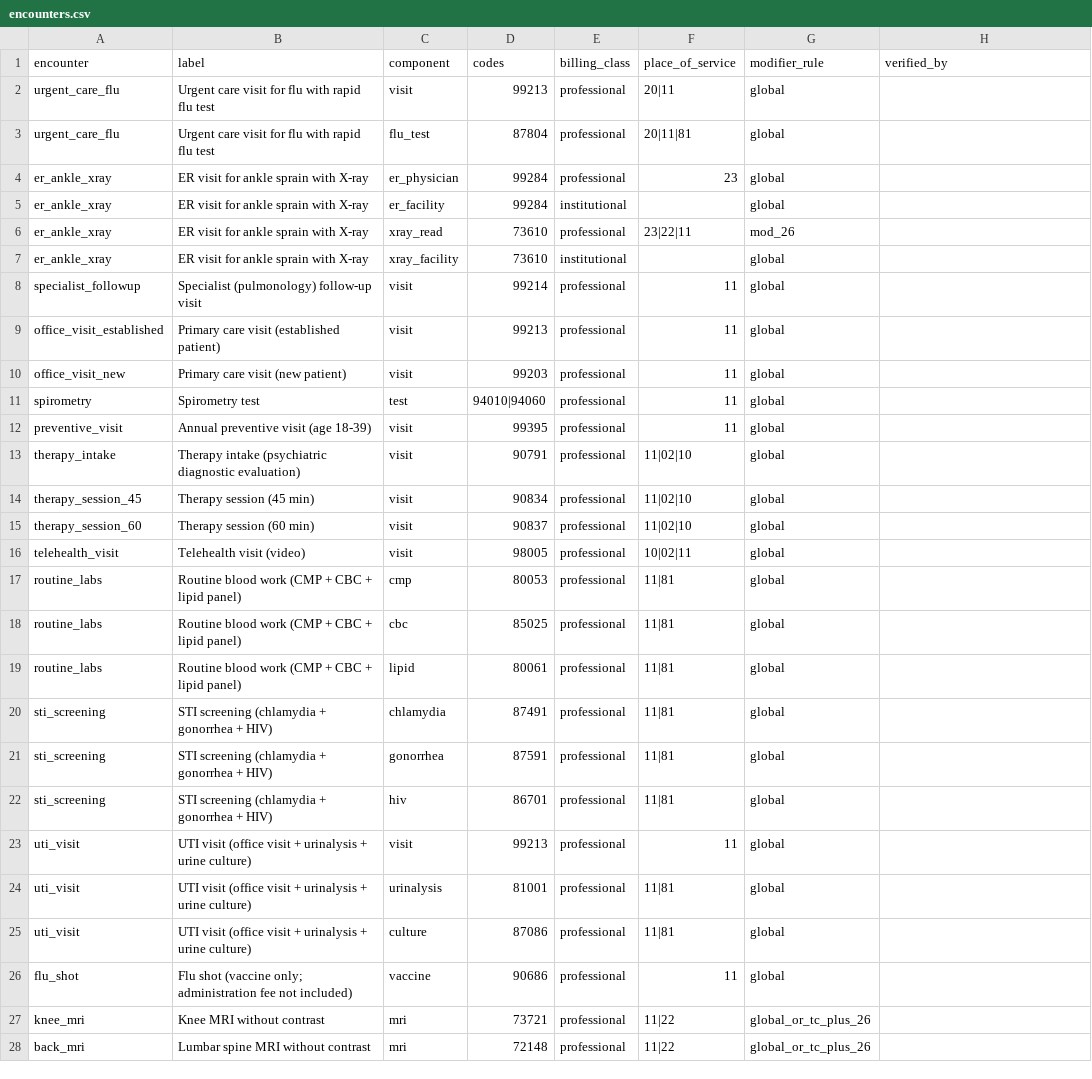
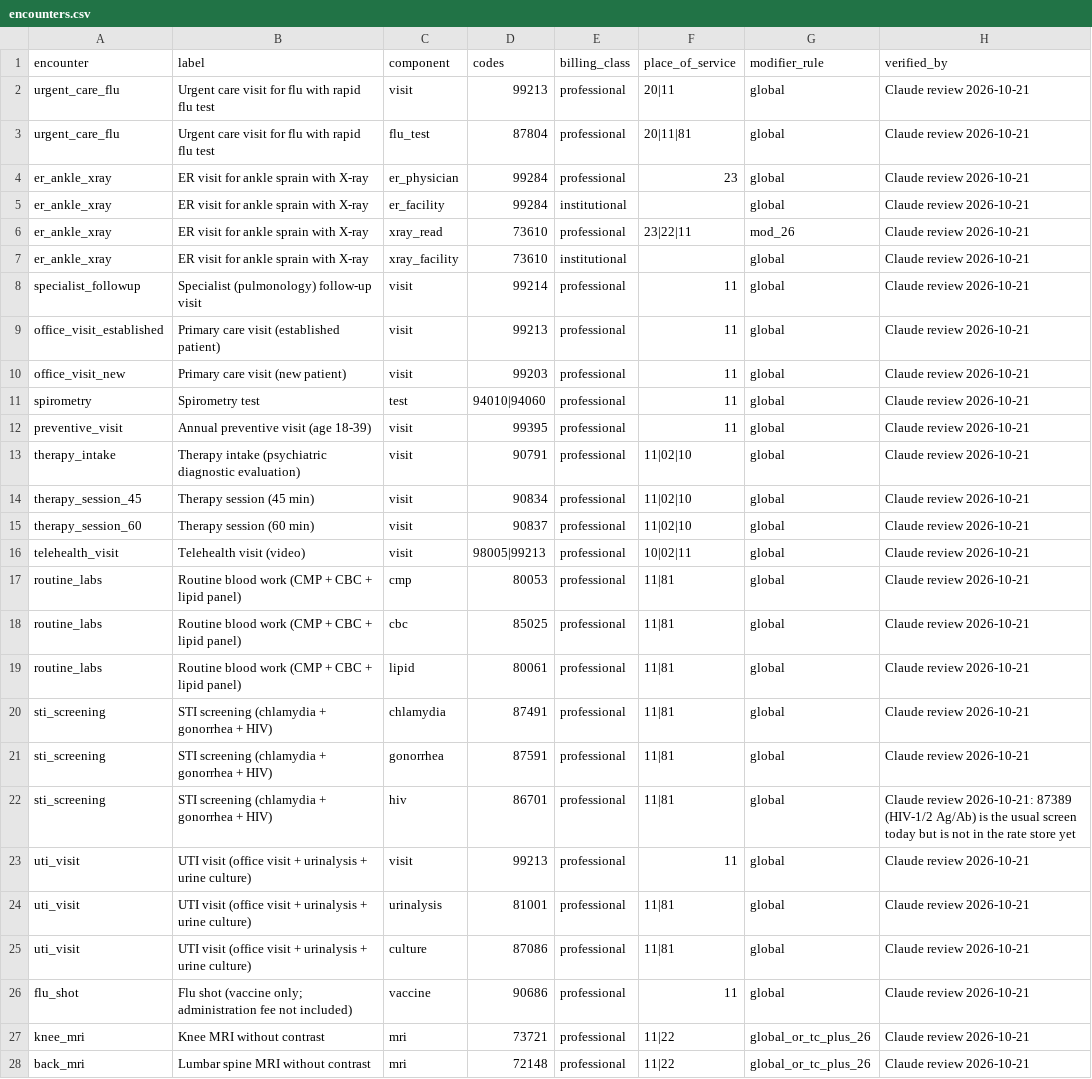
Before and after one commit to easonluo727/Student-Health-Agent, a CSV file: data/mrf/encounters.csv, drawn as a sheet; only a part is shown; the diff covers the shown part only; the diff names each change by its address in the sheet, - before the commit and + after, or states it on an @@ line.

```diff
--- a/data/mrf/encounters.csv
+++ b/data/mrf/encounters.csv
-H2:H21 (verified_by): (empty)
+H2:H21 (verified_by): Claude review 2026-10-21
-D16 (codes): 98005
+D16 (codes): 98005|99213
-H22 (verified_by): (empty)
+H22 (verified_by): Claude review 2026-10-21: 87389 (HIV-1/2 Ag/Ab) is the usual screen today but is not in the rate store yet
-H23:H28 (verified_by): (empty)
+H23:H28 (verified_by): Claude review 2026-10-21
```
Also changed, not shown: 2 edited cells elsewhere in this file, 7 other files.
